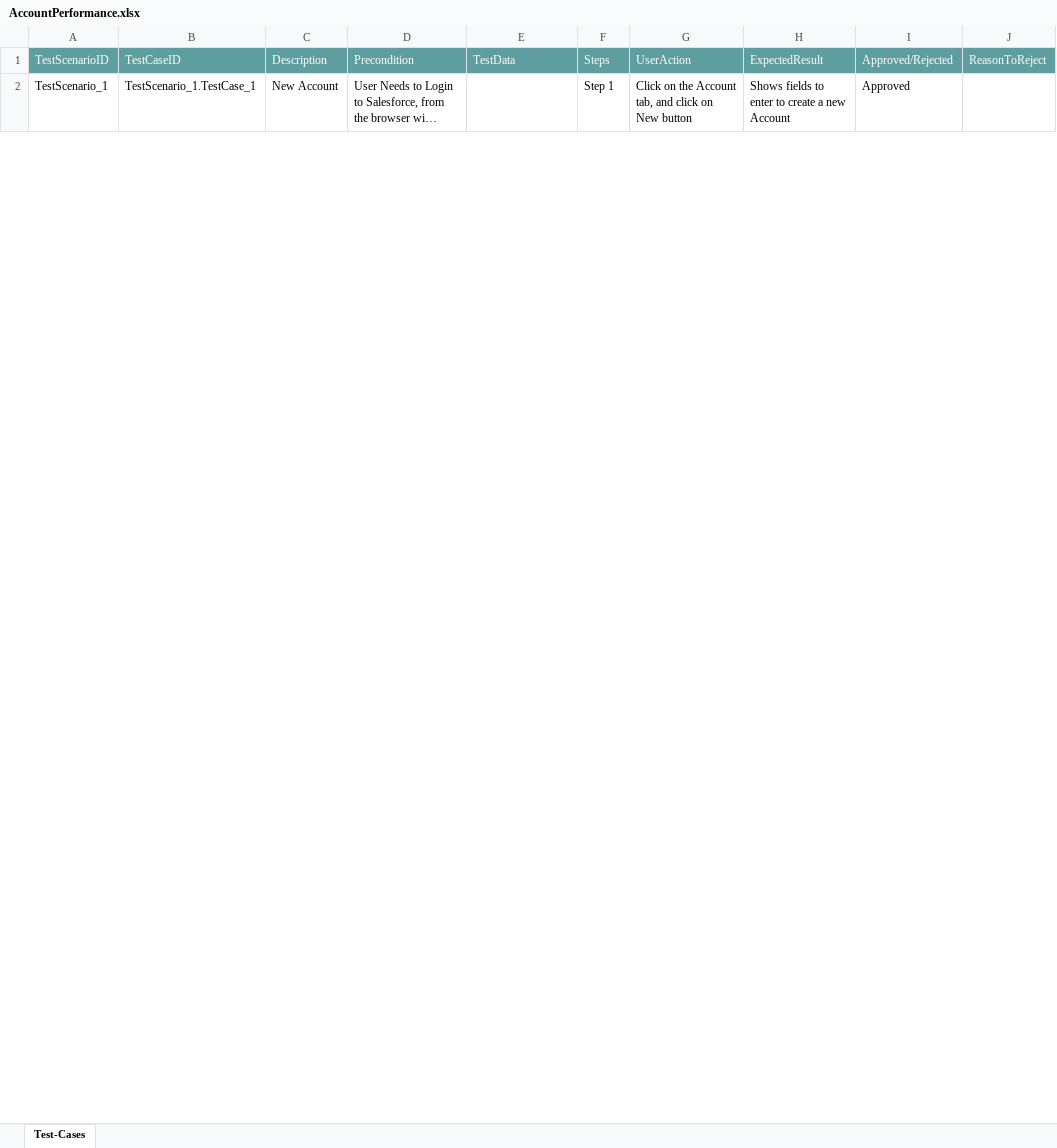
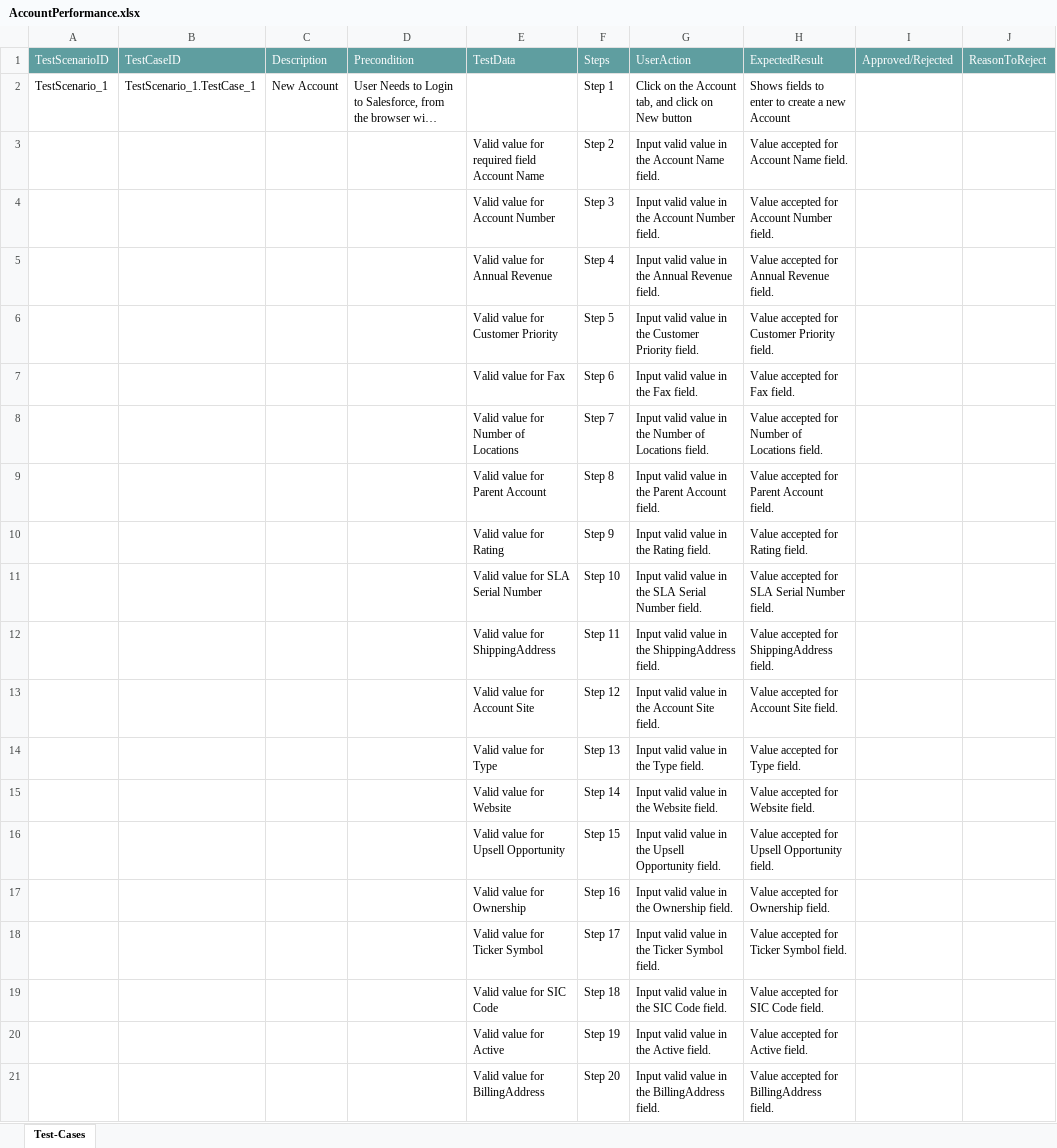
Before and after one commit to ShaikMohamedIrfan/Ram, an Excel workbook: AccountPerformance.xlsx, sheet Test-Cases, drawn as a sheet; only a part is shown; long unchanged cells end in …; values as stored, in another font and other column widths than the file's, no borders; table styles not drawn; the diff covers the shown part only; the diff names each change by its address in the sheet, - before the commit and + after, or states it on an @@ line.

Commit message:
Initial Commit for Verification of Test cases

```diff
--- a/AccountPerformance.xlsx (sheet Test-Cases)
+++ b/AccountPerformance.xlsx (sheet Test-Cases)
-I2: Approved
+I2: (empty)
@@ row 3 unhidden:  |  |  |  | Valid value for required field Account Name | Step 2 | Input valid value in the Account Name field. | Value accepted for Account Name field. @@
@@ row 4 unhidden:  |  |  |  | Valid value for Account Number | Step 3 | Input valid value in the Account Number field. | Value accepted for Account Number field. @@
@@ row 5 unhidden:  |  |  |  | Valid value for Annual Revenue | Step 4 | Input valid value in the Annual Revenue field. | Value accepted for Annual Revenue field. @@
@@ row 6 unhidden:  |  |  |  | Valid value for Customer Priority | Step 5 | Input valid value in the Customer Priority field. | Value accepted for Customer Priority field. @@
@@ row 7 unhidden:  |  |  |  | Valid value for Fax | Step 6 | Input valid value in the Fax field. | Value accepted for Fax field. @@
@@ row 8 unhidden:  |  |  |  | Valid value for Number of Locations | Step 7 | Input valid value in the Number of Locations field. | Value accepted for Number of Locations field. @@
@@ row 9 unhidden:  |  |  |  | Valid value for Parent Account | Step 8 | Input valid value in the Parent Account field. | Value accepted for Parent Account field. @@
@@ row 10 unhidden:  |  |  |  | Valid value for Rating | Step 9 | Input valid value in the Rating field. | Value accepted for Rating field. @@
@@ row 11 unhidden:  |  |  |  | Valid value for SLA Serial Number | Step 10 | Input valid value in the SLA Serial Number field. | Value accepted for SLA Serial Number field. @@
@@ row 12 unhidden:  |  |  |  | Valid value for ShippingAddress | Step 11 | Input valid value in the ShippingAddress field. | Value accepted for ShippingAddress field. @@
@@ row 13 unhidden:  |  |  |  | Valid value for Account Site | Step 12 | Input valid value in the Account Site field. | Value accepted for Account Site field. @@
@@ row 14 unhidden:  |  |  |  | Valid value for Type | Step 13 | Input valid value in the Type field. | Value accepted for Type field. @@
@@ row 15 unhidden:  |  |  |  | Valid value for Website | Step 14 | Input valid value in the Website field. | Value accepted for Website field. @@
@@ row 16 unhidden:  |  |  |  | Valid value for Upsell Opportunity | Step 15 | Input valid value in the Upsell Opportunity field. | Value accepted for Upsell Opportunity field. @@
@@ row 17 unhidden:  |  |  |  | Valid value for Ownership | Step 16 | Input valid value in the Ownership field. | Value accepted for Ownership field. @@
@@ row 18 unhidden:  |  |  |  | Valid value for Ticker Symbol | Step 17 | Input valid value in the Ticker Symbol field. | Value accepted for Ticker Symbol field. @@
@@ row 19 unhidden:  |  |  |  | Valid value for SIC Code | Step 18 | Input valid value in the SIC Code field. | Value accepted for SIC Code field. @@
@@ row 20 unhidden:  |  |  |  | Valid value for Active | Step 19 | Input valid value in the Active field. | Value accepted for Active field. @@
@@ row 21 unhidden:  |  |  |  | Valid value for BillingAddress | Step 20 | Input valid value in the BillingAddress field. | Value accepted for BillingAddress field. @@
```
Also changed, not shown: 35 hidden or unhidden rows and 4 edited cells elsewhere in this sheet.
